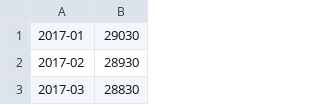
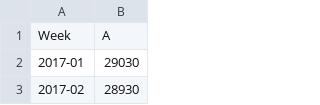
Before and after one commit to aryan159/misc, a CSV file: data.csv, drawn as a sheet; only a part is shown; the shorter side is filled out with more unchanged rows.

Commit message:
Update data.csv

```diff
--- a/data.csv
+++ b/data.csv
@@ -1 +1,2 @@
+Week, A
 2017-01,29030
```
